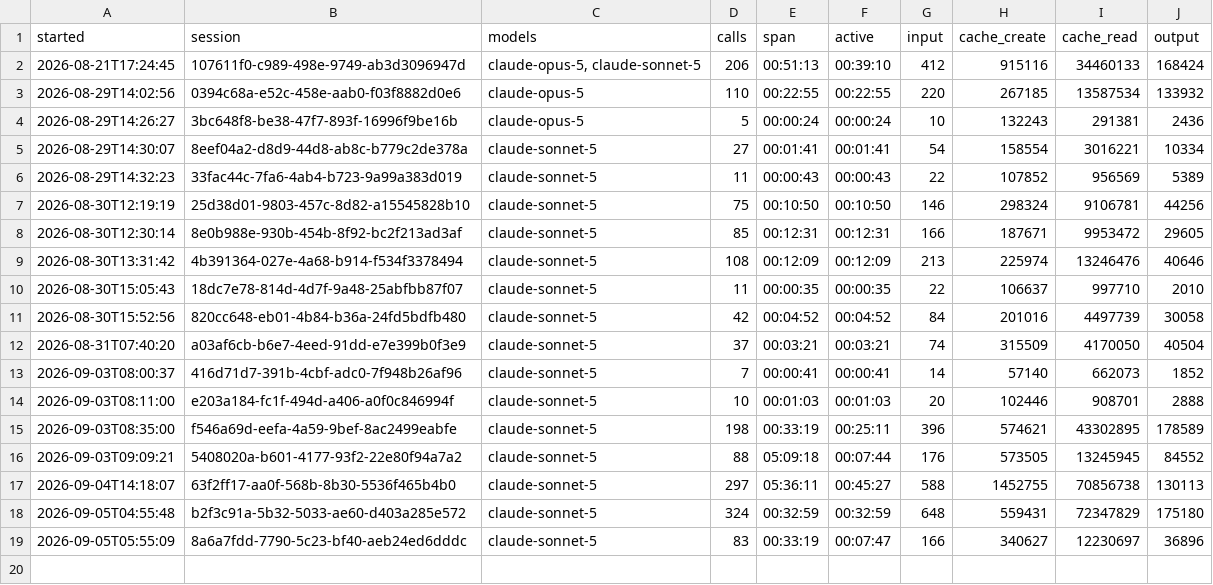
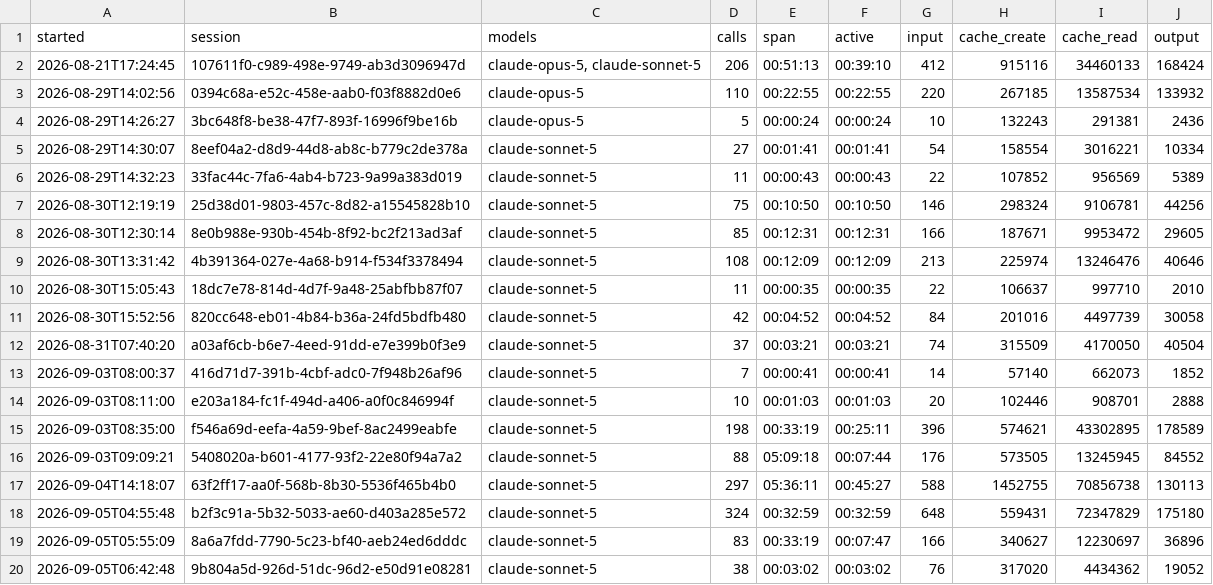
Before and after one commit to The-Running-Dev/SubZeroDev.WinGet, a TSV file: .claude/session-costs.tsv, drawn as a sheet.

```diff
--- a/.claude/session-costs.tsv
+++ b/.claude/session-costs.tsv
@@ -19 +19,2 @@ started	session	models	calls	span	active	input	cache_create	cache_read	output
 2026-09-05T05:55:09	8a6a7fdd-7790-5c23-bf40-aeb24ed6dddc	claude-sonnet-5	83	00:33:19	00:07:47	166	340627	12230697	36896
+2026-09-05T06:42:48	9b804a5d-926d-51dc-96d2-e50d91e08281	claude-sonnet-5	38	00:03:02	00:03:02	76	317020	4434362	19052
```
